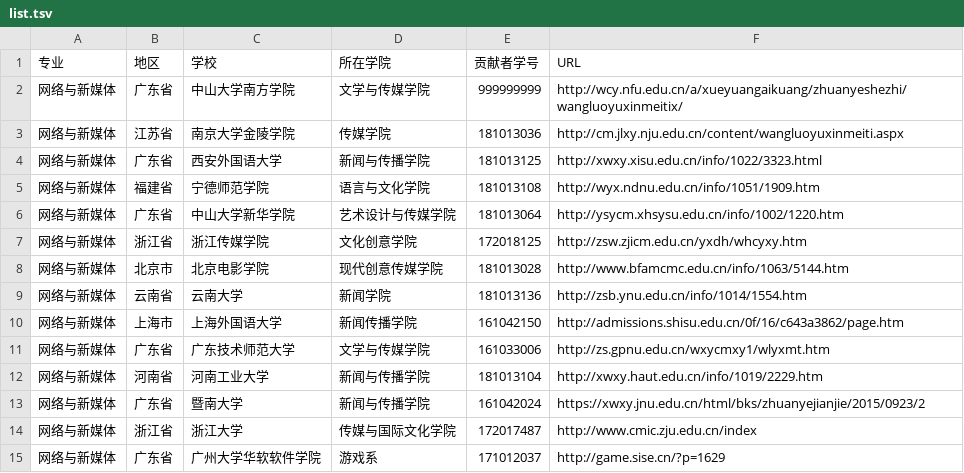
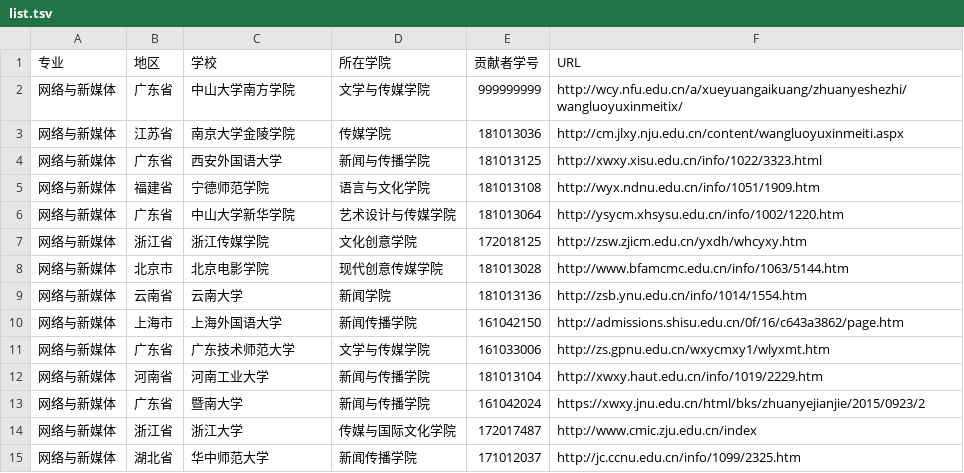
Before and after one commit to hanteng/China_newmedia_undergrad, a TSV file: list.tsv, drawn as a sheet.

Commit message:
重新提交华中师范大学

```diff
--- a/list.tsv
+++ b/list.tsv
@@ -14,2 +14,2 @@
 网络与新媒体	浙江省	浙江大学	传媒与国际文化学院	172017487	http://www.cmic.zju.edu.cn/index
-网络与新媒体	广东省	广州大学华软软件学院	游戏系	171012037	http://game.sise.cn/?p=1629
+网络与新媒体	湖北省	华中师范大学	新闻传播学院	171012037	http://jc.ccnu.edu.cn/info/1099/2325.htm
```
